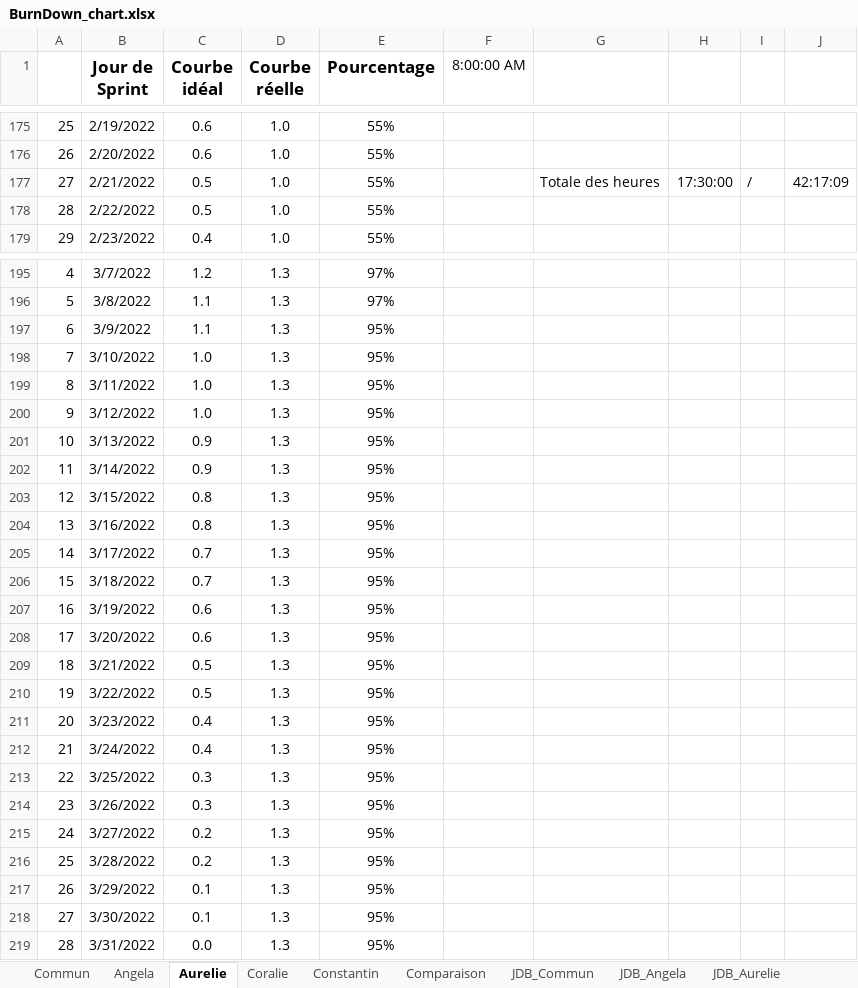
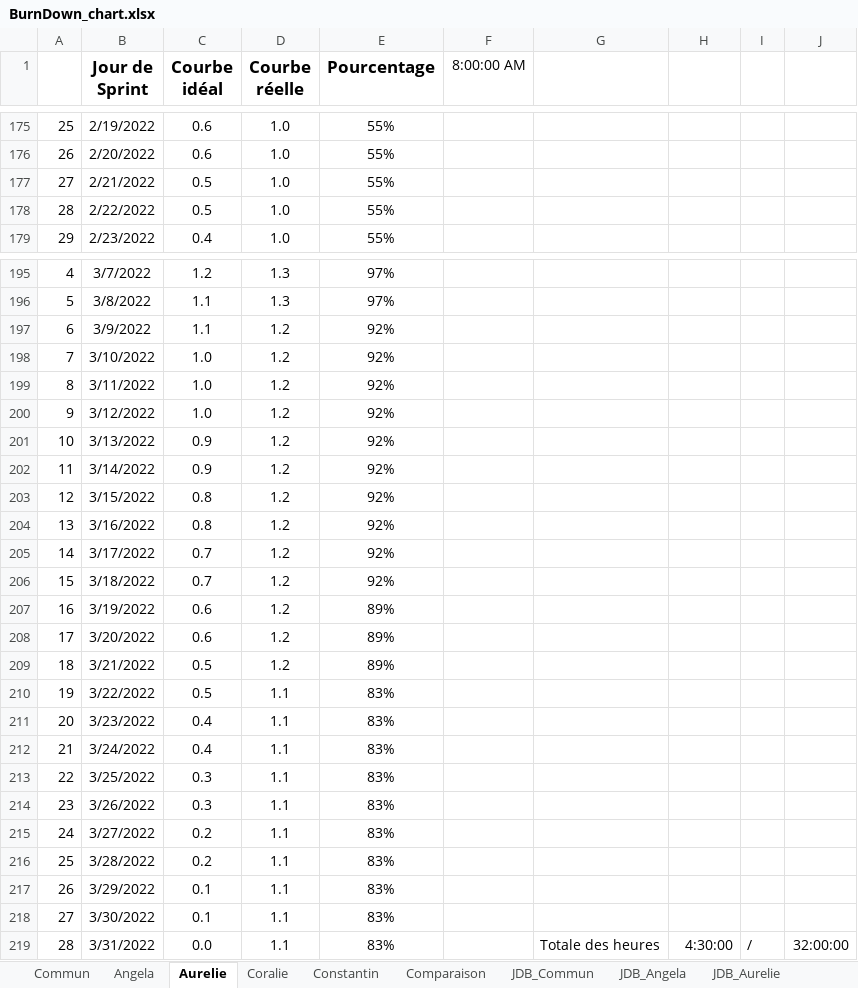
Before and after one commit to ConstantinHrrmn/WavContact, an Excel workbook: Documents/Scrum/BurnDown_chart.xlsx, sheet Aurelie, drawn as a sheet; only a part is shown, gaps mark what is left out; values as stored, in another font and other column widths than the file's, no borders; charts and pictures and conditional formats not drawn; the diff covers the shown part only; the diff names each change by its address in the sheet, - before the commit and + after, or states it on an @@ line.

```diff
--- a/Documents/Scrum/BurnDown_chart.xlsx (sheet Aurelie)
+++ b/Documents/Scrum/BurnDown_chart.xlsx (sheet Aurelie)
-G177: Totale des heures
+G177: (empty)
-H177: 17:30:00
+H177: (empty)
-I177: /
+I177: (empty)
-J177: 42:17:09
+J177: (empty)
-D197:D209 (Courbe réelle): 1.3
+D197:D209 (Courbe réelle): 1.2
-E197:E206 (Pourcentage): 95%
+E197:E206 (Pourcentage): 92%
-E207:E209 (Pourcentage): 95%
+E207:E209 (Pourcentage): 89%
-D210:D219 (Courbe réelle): 1.3
+D210:D219 (Courbe réelle): 1.1
-E210:E219 (Pourcentage): 95%
+E210:E219 (Pourcentage): 83%
-G219: (empty)
+G219: Totale des heures
-H219: (empty)
+H219: 4:30:00
-I219: (empty)
+I219: /
-J219: (empty)
+J219: 32:00:00
```
Also changed, not shown: 4 edited cells elsewhere in this sheet, sheet Angela, sheet Coralie, sheet JDB_Coralie, sheet Commun, sheet JDB_Angela, sheet Comparaison, 2 more sheets, formulas that keep their value, charts or pictures.
